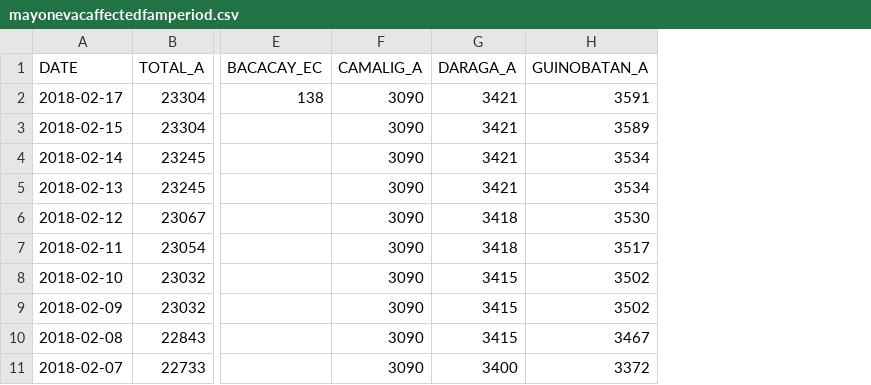
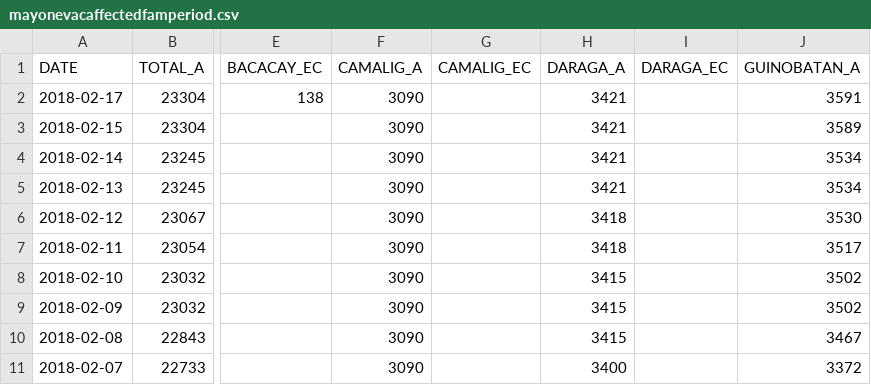
Before and after one commit to jmbangate/code4d, a CSV file: data/mayon/mayonevacaffectedfamperiod.csv, drawn as a sheet; only a part is shown, gaps mark what is left out; the diff names each change by its address in the sheet, - before the commit and + after, or states it on an @@ line.

Commit message:
Update mayonevacaffectedfamperiod.csv

```diff
--- a/data/mayon/mayonevacaffectedfamperiod.csv
+++ b/data/mayon/mayonevacaffectedfamperiod.csv
+column G (CAMALIG_EC), empty
+column I (DARAGA_EC), empty
```
